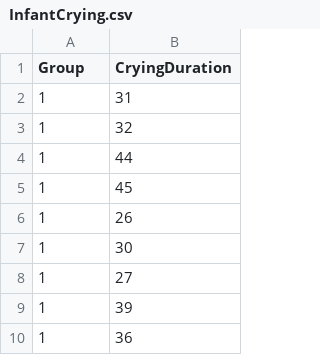
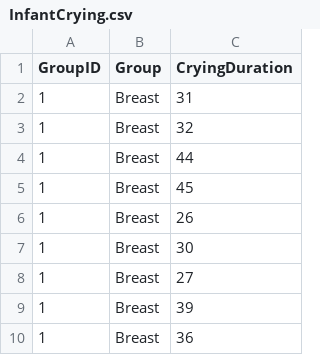
Before and after one commit to OuhscBbmc/DeSheaToothakerIntroStats, a CSV file: Data/InfantCrying.csv, drawn as a sheet; only a part is shown; the diff names each change by its address in the sheet, - before the commit and + after, or states it on an @@ line.

```diff
--- a/Data/InfantCrying.csv
+++ b/Data/InfantCrying.csv
+column B (Group), rows 2-10: all Breast
-A1: Group
+A1: GroupID
```
Also changed, not shown: 5 other files.
